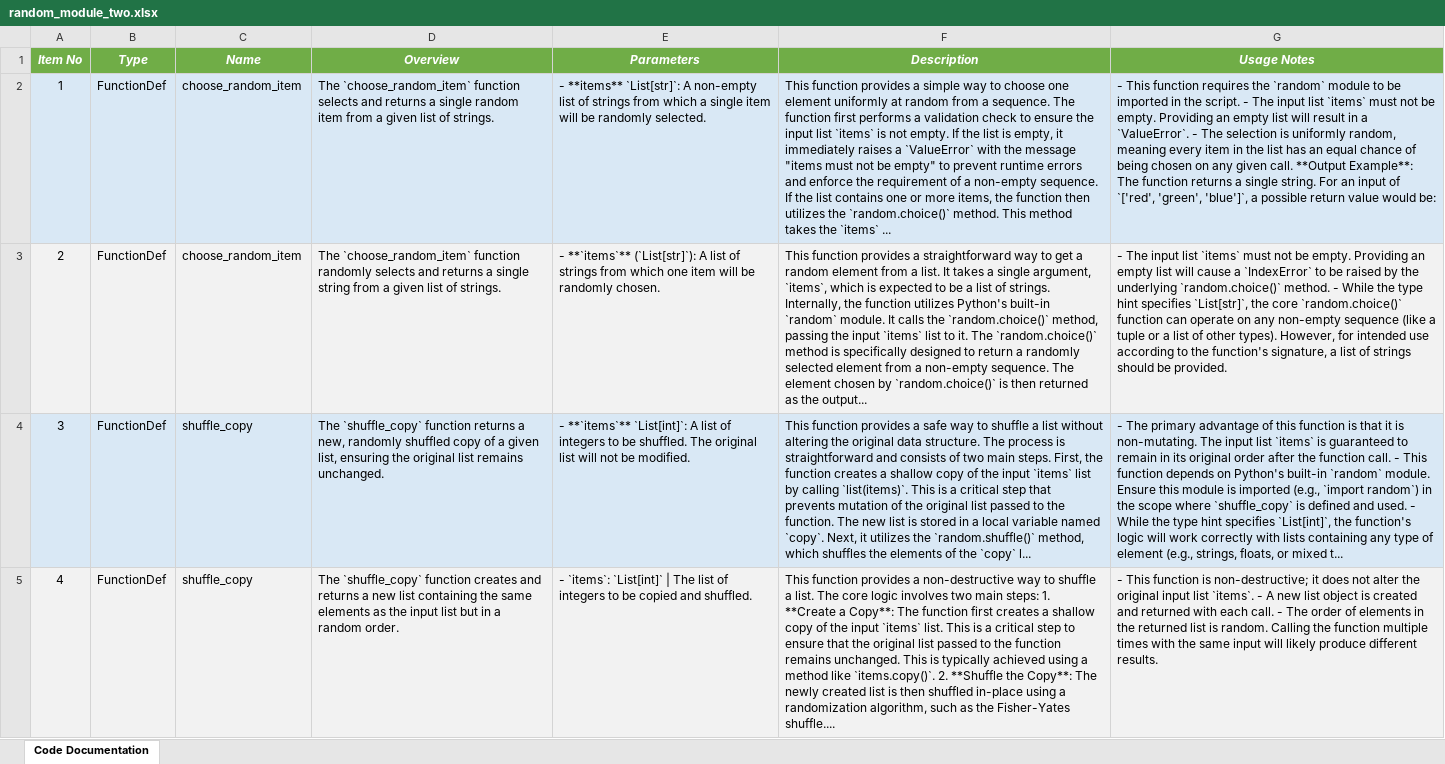
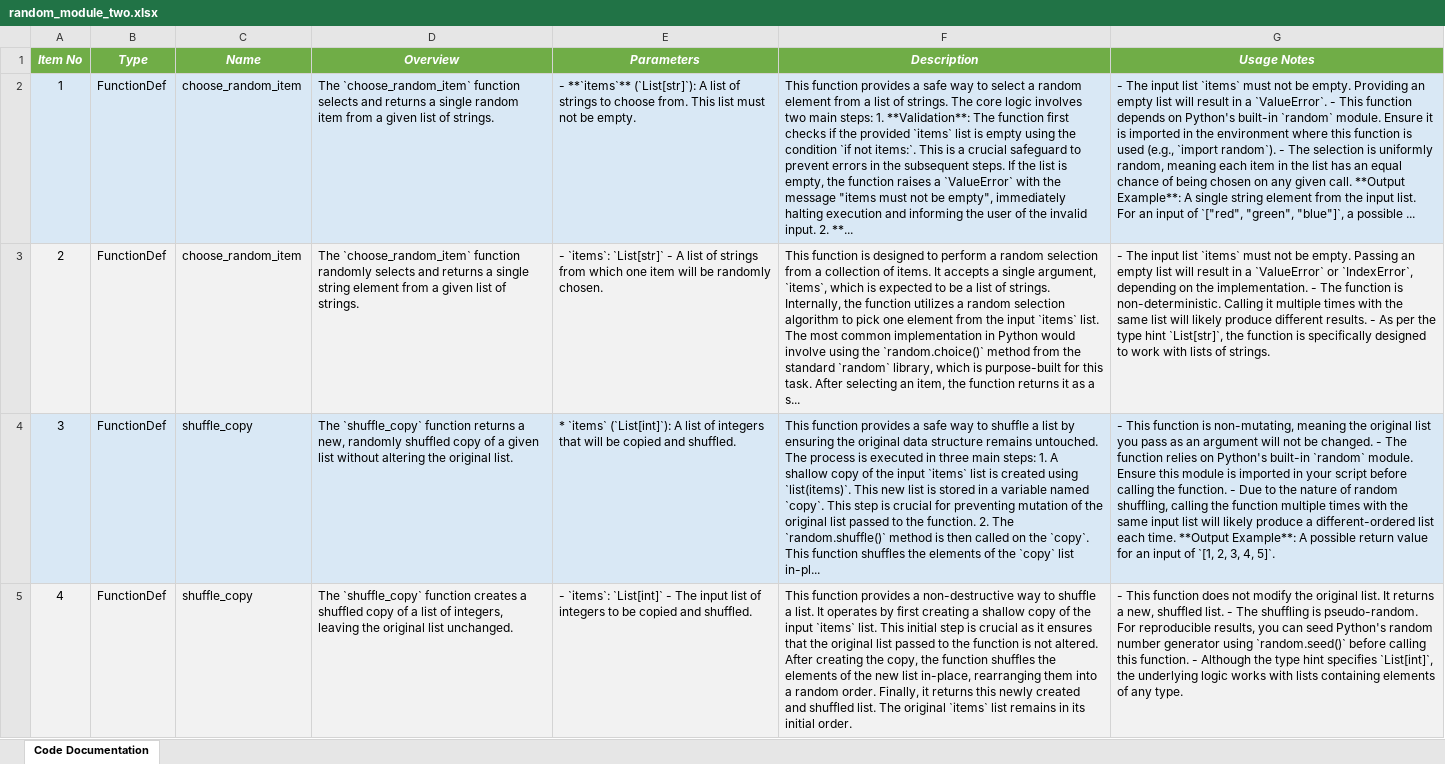
Before and after one commit to DrDarkShadow/docs-repo, an Excel workbook: random_module_two.xlsx, sheet Code Documentation, drawn as a sheet; values as stored, in another font and other column widths than the file's, no borders; the diff names each change by its address in the sheet, - before the commit and + after, or states it on an @@ line.

```diff
--- a/random_module_two.xlsx (sheet Code Documentation)
+++ b/random_module_two.xlsx (sheet Code Documentation)
-E2 (Parameters): - **items** `List[str]`: A non-empty list of strings from which a single item will be randomly selected.
+E2 (Parameters): - **`items`** (`List[str]`): A list of strings to choose from. This list must not be empty.
-F2 (Description): …provides a simple way to choose one element uniformly at random from a sequence. The function first performs a validation check to ensure the input list `items` is not empty. If the list is empty, it immediately raises a `ValueError` with the message "items must not be empty" to prevent runtime errors and enforce the requirement of a non-empty sequence. If the list contains one or more items, the function then utilizes the `random.choice()` method. This method takes the `items` ...
+F2 (Description): …provides a safe way to select a random element from a list of strings. The core logic involves two main steps: 1. **Validation**: The function first checks if the provided `items` list is empty using the condition `if not items:`. This is a crucial safeguard to prevent errors in the subsequent steps. If the list is empty, the function raises a `ValueError` with the message "items must not be empty", immediately halting execution and informing the user of the invalid input. 2. **...
-G2 (Usage Notes): - This function requires the `random` module to be imported in the script. - The input list `items` must not be empty. Providing an empty list will result in a `ValueError`. - The selection is uniformly random, meaning every item in the list has an equal chance of being chosen on any given call. **Output Example**: The function returns a single string. For an input of `['red', 'green', 'blue']`, a possible return value would be:
+G2 (Usage Notes): - The input list `items` must not be empty. Providing an empty list will result in a `ValueError`. - This function depends on Python's built-in `random` module. Ensure it is imported in the environment where this function is used (e.g., `import random`). - The selection is uniformly random, meaning each item in the list has an equal chance of being chosen on any given call. **Output Example**: A single string element from the input list. For an input of `["red", "green", "blue"]`, a possible ...
-D3 (Overview): …single string from a…
+D3 (Overview): …single string element from a…
-E3 (Parameters): - **`items`** (`List[str]`): A list…
+E3 (Parameters): - `items`: `List[str]` - A list…
-F3 (Description): This function provides a straightforward way to get a random element from a list. It takes a single argument, `items`, which is expected to be a list of strings. Internally, the function utilizes Python's built-in `random` module. It calls the `random.choice()` method, passing the input `items` list to it. The `random.choice()` method is specifically designed to return a randomly selected element from a non-empty sequence. The element chosen by `random.choice()` is then returned as the output...
+F3 (Description): This function is designed to perform a random selection from a collection of items. It accepts a single argument, `items`, which is expected to be a list of strings. Internally, the function utilizes a random selection algorithm to pick one element from the input `items` list. The most common implementation in Python would involve using the `random.choice()` method from the standard `random` library, which is purpose-built for this task. After selecting an item, the function returns it as a s...
-G3 (Usage Notes): …be empty. Providing an empty list will cause a `IndexError` to be raised by the underlying `random.choice()` method. - While the type hint specifies `List[str]`, the core `random.choice()` function can operate on any non-empty sequence (like a tuple or a list of other types). However, for intended use according to the function's signature, a list of strings should be provided.
+G3 (Usage Notes): …be empty. Passing an empty list will result in a `ValueError` or `IndexError`, depending on the implementation. - The function is non-deterministic. Calling it multiple times with the same list will likely produce different results. - As per the type hint `List[str]`, the function is specifically designed to work with lists of strings.
-D4 (Overview): …a given list, ensuring the original list remains unchanged.
+D4 (Overview): …a given list without altering the original list.
-E4 (Parameters): - **`items`** `List[int]`: A list of integers to be shuffled. The original list will not be modified.
+E4 (Parameters): * `items` (`List[int]`): A list of integers that will be copied and shuffled.
-F4 (Description): …a list without altering the original data structure. The process is straightforward and consists of two main steps. First, the function creates a shallow copy of the input `items` list by calling `list(items)`. This is a critical step that prevents mutation of the original list passed to the function. The new list is stored in a local variable named `copy`. Next, it utilizes the `random.shuffle()` method, which shuffles the elements of the `copy` l...
+F4 (Description): …a list by ensuring the original data structure remains untouched. The process is executed in three main steps: 1. A shallow copy of the input `items` list is created using `list(items)`. This new list is stored in a variable named `copy`. This step is crucial for preventing mutation of the original list passed to the function. 2. The `random.shuffle()` method is then called on the `copy`. This function shuffles the elements of the `copy` list in-pl...
-G4 (Usage Notes): - The primary advantage of this function is that it is non-mutating. The input list `items` is guaranteed to remain in its original order after the function call. - This function depends on Python's built-in `random` module. Ensure this module is imported (e.g., `import random`) in the scope where `shuffle_copy` is defined and used. - While the type hint specifies `List[int]`, the function's logic will work correctly with lists containing any type of element (e.g., strings, floats, or mixed t...
+G4 (Usage Notes): - This function is non-mutating, meaning the original list you pass as an argument will not be changed. - The function relies on Python's built-in `random` module. Ensure this module is imported in your script before calling the function. - Due to the nature of random shuffling, calling the function multiple times with the same input list will likely produce a different-ordered list each time. **Output Example**: A possible return value for an input of `[1, 2, 3, 4, 5]`.
-D5 (Overview): …function creates and returns a new list containing the same elements as the input list but in a random order.
+D5 (Overview): …function creates a shuffled copy of a list of integers, leaving the original list unchanged.
-E5 (Parameters): …`items`: `List[int]` | The list of…
+E5 (Parameters): …`items`: `List[int]` - The input list of…
-F5 (Description): …a list. The core logic involves two main steps: 1. **Create a Copy**: The function first creates a shallow copy of the input `items` list. This is a critical step to ensure that the original list passed to the function remains unchanged. This is typically achieved using a method like `items.copy()`. 2. **Shuffle the Copy**: The newly created list is then shuffled in-place using a randomization algorithm, such as the Fisher-Yates shuffle....
+F5 (Description): …a list. It operates by first creating a shallow copy of the input `items` list. This initial step is crucial as it ensures that the original list passed to the function is not altered. After creating the copy, the function shuffles the elements of the new list in-place, rearranging them into a random order. Finally, it returns this newly created and shuffled list. The original `items` list remains in its initial order.
-G5 (Usage Notes): …This function is non-destructive; it does not alter the original input list `items`. - A new list object is created and returned with each call. - The order of elements in the returned list is random. Calling the function multiple times with the same input will likely produce different results.
+G5 (Usage Notes): …This function does not modify the original list. It returns a new, shuffled list. - The shuffling is pseudo-random. For reproducible results, you can seed Python's random number generator using `random.seed()` before calling this function. - Although the type hint specifies `List[int]`, the underlying logic works with lists containing elements of any type.
```
Also changed, not shown: main.xlsx, random_module_one.xlsx, 9 other files.
